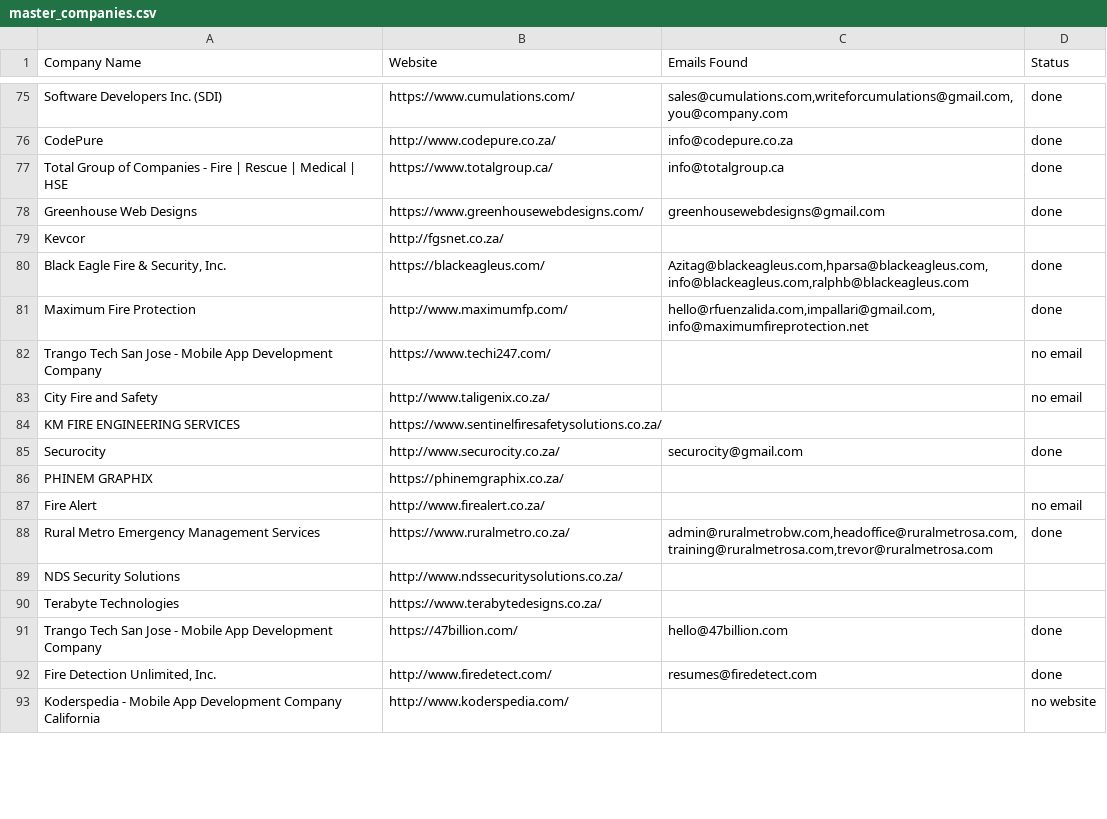
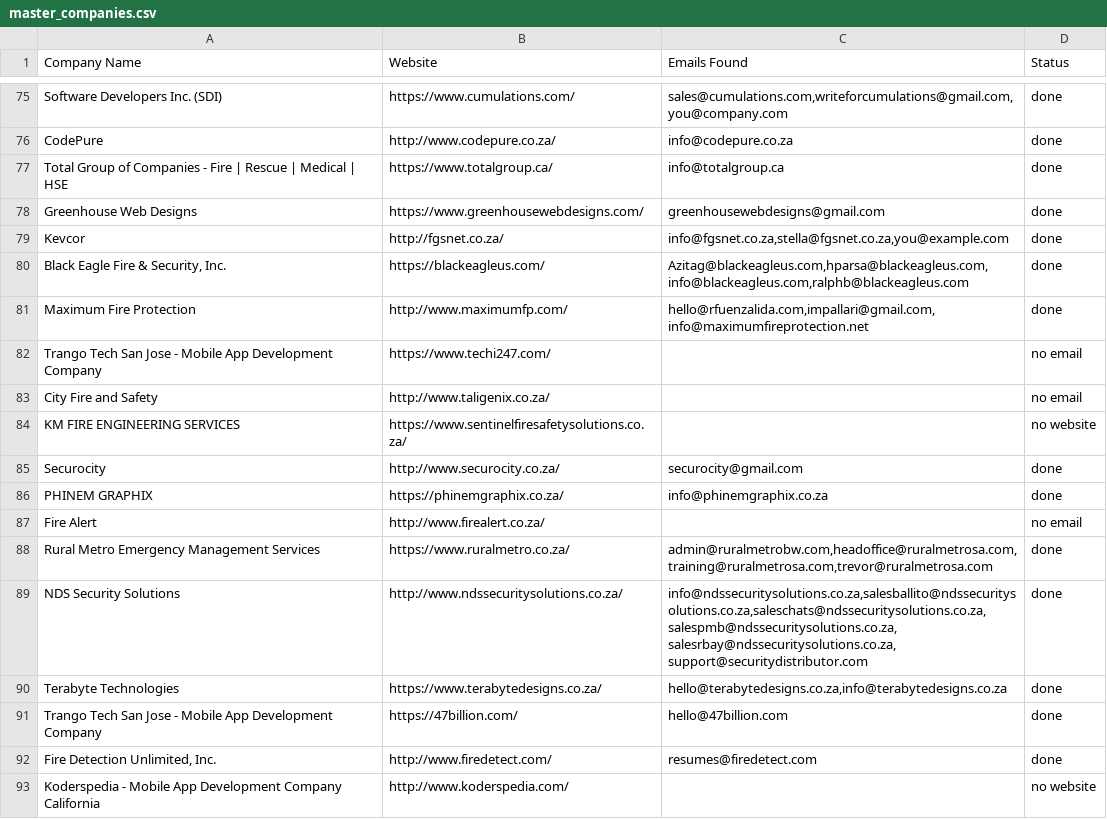
Before and after one commit to MareanaNsuku/FireDetectionOutreach, a CSV file: master_companies.csv, drawn as a sheet; only a part is shown, gaps mark what is left out; the diff covers the shown part only.

Commit message:
Update sent emails [skip ci]

```diff
--- a/master_companies.csv
+++ b/master_companies.csv
@@ -78,3 +78,3 @@ Total Group of Companies - Fire | Rescue | Medical | HSE,https://www.totalgroup.
 Greenhouse Web Designs,https://www.greenhousewebdesigns.com/,greenhousewebdesigns@gmail.com,done
-Kevcor,http://fgsnet.co.za/,,
+Kevcor,http://fgsnet.co.za/,"info@fgsnet.co.za,stella@fgsnet.co.za,you@example.com",done
 "Black Eagle Fire & Security, Inc.",https://blackeagleus.com/,"Azitag@blackeagleus.com,hparsa@blackeagleus.com,info@blackeagleus.com,ralphb@blackeagleus.com",done
@@ -83,9 +83,9 @@ Trango Tech San Jose - Mobile App Development Company,https://www.techi247.com/,
 City Fire and Safety,http://www.taligenix.co.za/,,no email
-KM FIRE ENGINEERING SERVICES,https://www.sentinelfiresafetysolutions.co.za/,,
+KM FIRE ENGINEERING SERVICES,https://www.sentinelfiresafetysolutions.co.za/,,no website
 Securocity,http://www.securocity.co.za/,securocity@gmail.com,done
-PHINEM GRAPHIX,https://phinemgraphix.co.za/,,
+PHINEM GRAPHIX,https://phinemgraphix.co.za/,info@phinemgraphix.co.za,done
 Fire Alert,http://www.firealert.co.za/,,no email
 Rural Metro Emergency Management Services,https://www.ruralmetro.co.za/,"admin@ruralmetrobw.com,headoffice@ruralmetrosa.com,training@ruralmetrosa.com,trevor@ruralmetrosa.com",done
-NDS Security Solutions,http://www.ndssecuritysolutions.co.za/,,
-Terabyte Technologies,https://www.terabytedesigns.co.za/,,
+NDS Security Solutions,http://www.ndssecuritysolutions.co.za/,"info@ndssecuritysolutions.co.za,salesballito@ndssecuritysolutions.co.za,saleschats@ndssecuritysolutions.co.za,salespmb@ndssecuritysolutions.co.za,salesrbay@ndssecuritysolutions.co.za,support@securitydistributor.com",done
+Terabyte Technologies,https://www.terabytedesigns.co.za/,"hello@terabytedesigns.co.za,info@terabytedesigns.co.za",done
 Trango Tech San Jose - Mobile App Development Company,https://47billion.com/,hello@47billion.com,done
```
Also changed, not shown: 105 edited cells elsewhere in this file.
